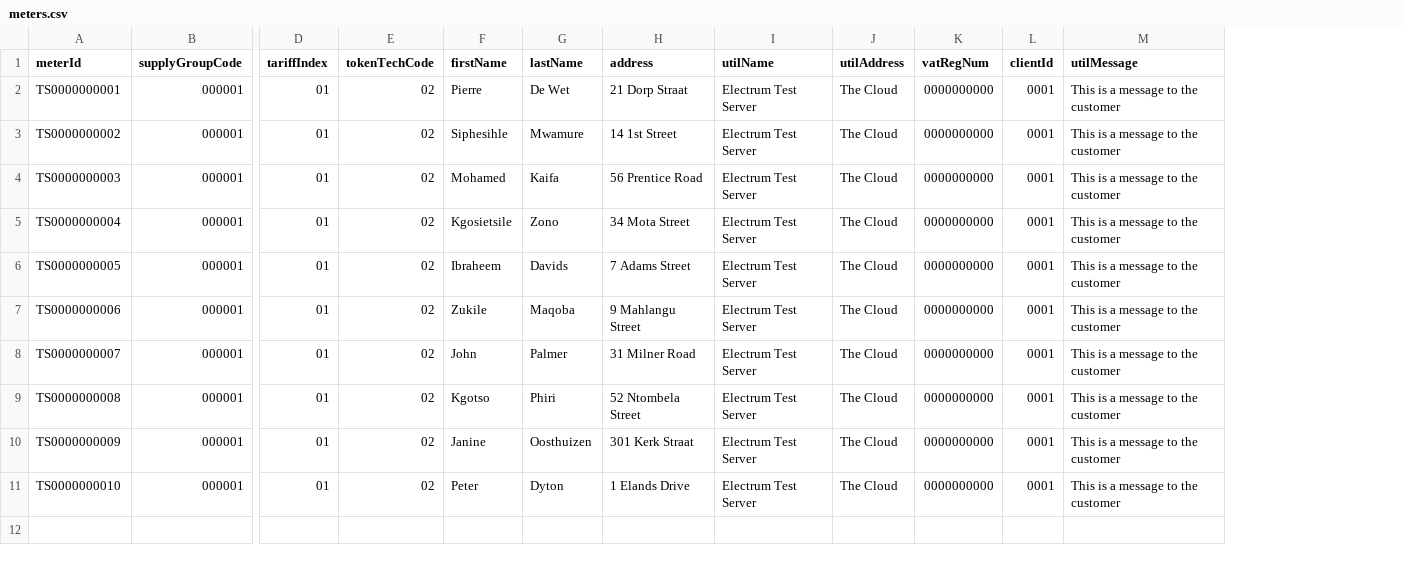
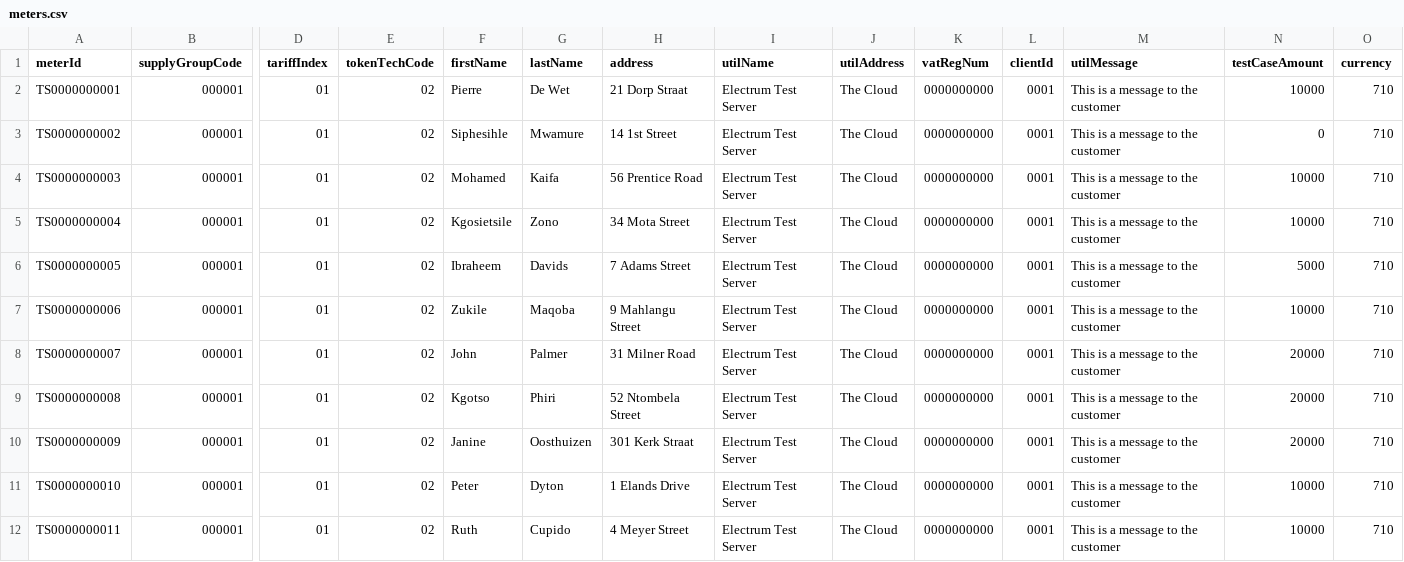
Before and after one commit to electrumpayments/prepaidutility-test-server, a CSV file: src/main/resources/meters.csv, drawn as a sheet; only a part is shown, gaps mark what is left out; rows hold the shown columns only; the diff names each change by its address in the sheet, - before the commit and + after, or states it on an @@ line.

```diff
--- a/src/main/resources/meters.csv
+++ b/src/main/resources/meters.csv
+column N (testCaseAmount), rows 2-11: 10000 | 0 | 10000 | 10000 | 5000 | 10000 | 20000 | 20000 | 20000 | 10000
+column O (currency), rows 2-11: all 710
+row 12: TS0000000011 | 000001 | 01 | 02 | Ruth | Cupido | 4 Meyer Street | Electrum Test Server | The Cloud | 0000000000 | 0001 | This is a message to the customer | 10000 | 710
```
Also changed, not shown: 28 other files.
